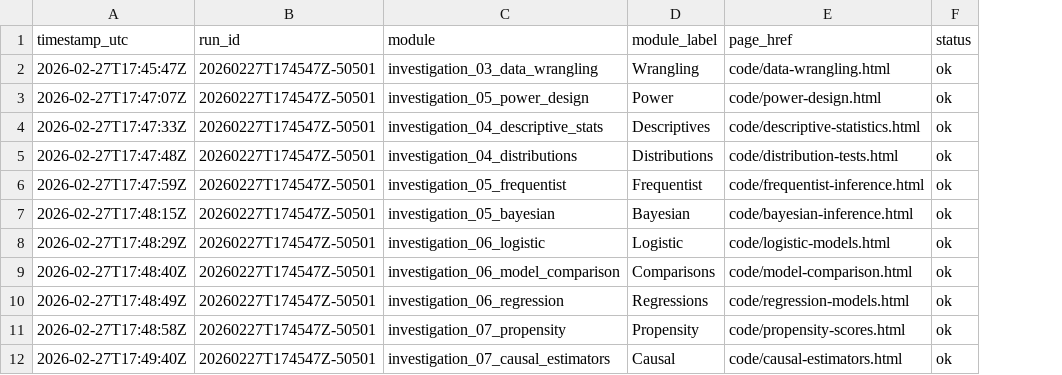
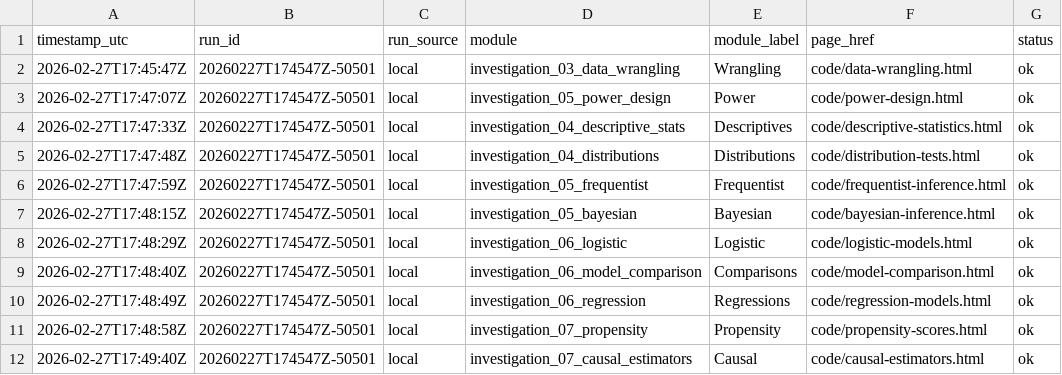
Before and after one commit to ruhelavansh-oss/epi-ML, a CSV file: data/public/outputs/emissions/emissions_module_events.csv, drawn as a sheet; only a part is shown; the diff names each change by its address in the sheet, - before the commit and + after, or states it on an @@ line.

Commit message:
Distinction of Carbon Emissions between Compute-Runs

```diff
--- a/data/public/outputs/emissions/emissions_module_events.csv
+++ b/data/public/outputs/emissions/emissions_module_events.csv
+column C (run_source), rows 2-12: all local
```
Also changed, not shown: data/public/outputs/emissions/emissions_run_summary.csv, data/public/outputs_manifest.csv, 5 other files.
